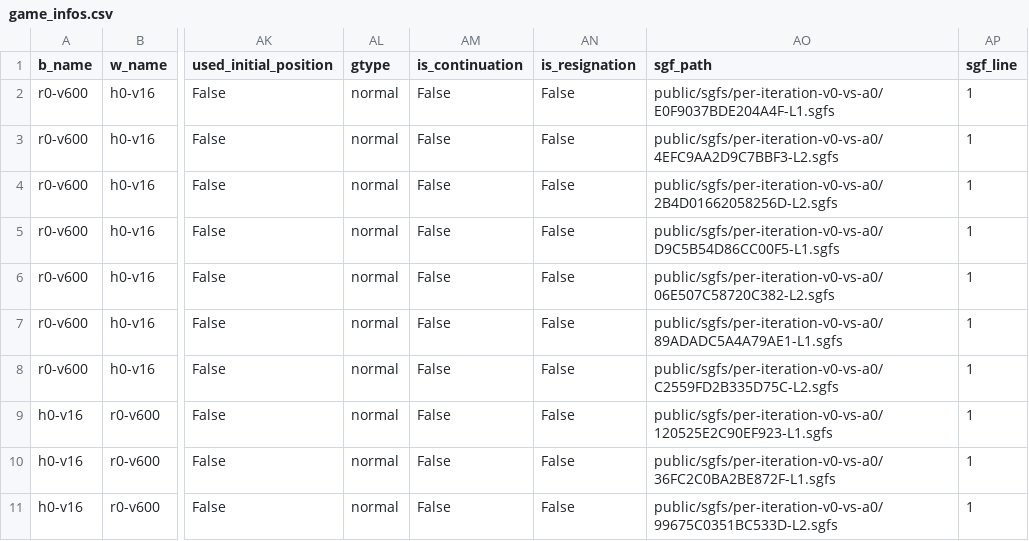
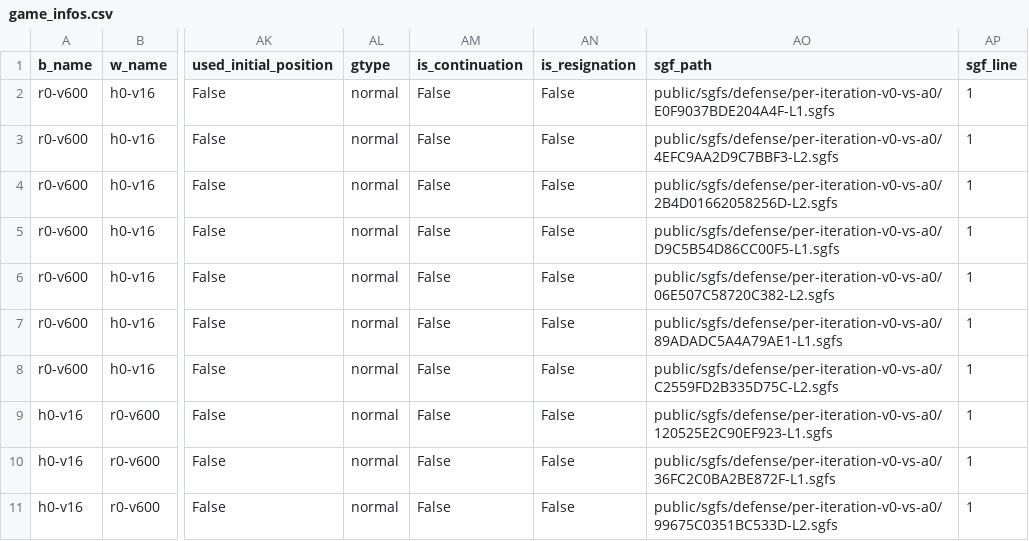
Before and after one commit to AlignmentResearch/KataGoVisualizer, a CSV file: sgf-viewer/public/sgfs/defense/per-iteration-v0-vs-a0/game_infos.csv, drawn as a sheet; only a part is shown, gaps mark what is left out; the diff names each change by its address in the sheet, - before the commit and + after, or states it on an @@ line.

```diff
--- a/sgf-viewer/public/sgfs/defense/per-iteration-v0-vs-a0/game_infos.csv
+++ b/sgf-viewer/public/sgfs/defense/per-iteration-v0-vs-a0/game_infos.csv
-AO2 (sgf_path): public/sgfs/per-iteration-v0-vs-a0/E0F9037BDE204A4F-L1.sgfs
+AO2 (sgf_path): public/sgfs/defense/per-iteration-v0-vs-a0/E0F9037BDE204A4F-L1.sgfs
-AO3 (sgf_path): public/sgfs/per-iteration-v0-vs-a0/4EFC9AA2D9C7BBF3-L2.sgfs
+AO3 (sgf_path): public/sgfs/defense/per-iteration-v0-vs-a0/4EFC9AA2D9C7BBF3-L2.sgfs
-AO4 (sgf_path): public/sgfs/per-iteration-v0-vs-a0/2B4D01662058256D-L2.sgfs
+AO4 (sgf_path): public/sgfs/defense/per-iteration-v0-vs-a0/2B4D01662058256D-L2.sgfs
-AO5 (sgf_path): public/sgfs/per-iteration-v0-vs-a0/D9C5B54D86CC00F5-L1.sgfs
+AO5 (sgf_path): public/sgfs/defense/per-iteration-v0-vs-a0/D9C5B54D86CC00F5-L1.sgfs
-AO6 (sgf_path): public/sgfs/per-iteration-v0-vs-a0/06E507C58720C382-L2.sgfs
+AO6 (sgf_path): public/sgfs/defense/per-iteration-v0-vs-a0/06E507C58720C382-L2.sgfs
-AO7 (sgf_path): public/sgfs/per-iteration-v0-vs-a0/89ADADC5A4A79AE1-L1.sgfs
+AO7 (sgf_path): public/sgfs/defense/per-iteration-v0-vs-a0/89ADADC5A4A79AE1-L1.sgfs
-AO8 (sgf_path): public/sgfs/per-iteration-v0-vs-a0/C2559FD2B335D75C-L2.sgfs
+AO8 (sgf_path): public/sgfs/defense/per-iteration-v0-vs-a0/C2559FD2B335D75C-L2.sgfs
-AO9 (sgf_path): public/sgfs/per-iteration-v0-vs-a0/120525E2C90EF923-L1.sgfs
+AO9 (sgf_path): public/sgfs/defense/per-iteration-v0-vs-a0/120525E2C90EF923-L1.sgfs
-AO10 (sgf_path): public/sgfs/per-iteration-v0-vs-a0/36FC2C0BA2BE872F-L1.sgfs
+AO10 (sgf_path): public/sgfs/defense/per-iteration-v0-vs-a0/36FC2C0BA2BE872F-L1.sgfs
-AO11 (sgf_path): public/sgfs/per-iteration-v0-vs-a0/99675C0351BC533D-L2.sgfs
+AO11 (sgf_path): public/sgfs/defense/per-iteration-v0-vs-a0/99675C0351BC533D-L2.sgfs
```
Also changed, not shown: sgf-viewer/public/sgfs/defense/dec23-vs-continuous/game_infos.csv, sgf-viewer/public/sgfs/defense/dec23-vs-gift/game_infos.csv, 23 other files.
